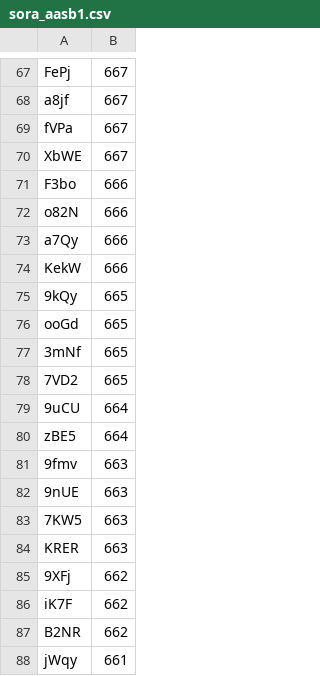
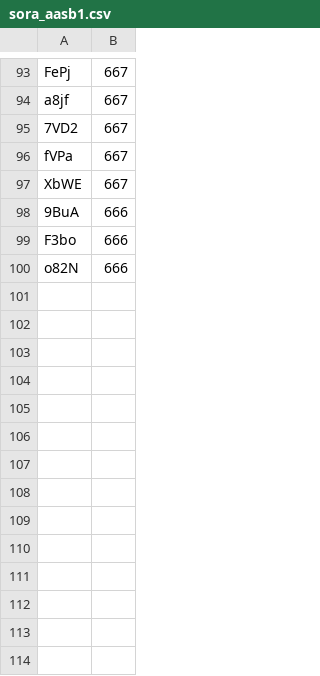
Before and after one commit to volosomniare/ffrk_scripting, a CSV file: roaming_warriors/sora_aasb1.csv, drawn as a sheet; only a part is shown, gaps mark what is left out; the diff covers the shown part only.

```diff
--- a/roaming_warriors/sora_aasb1.csv
+++ b/roaming_warriors/sora_aasb1.csv
@@ -68,21 +94,7 @@ FePj,667,
 a8jf,667,
+7VD2,667,
 fVPa,667,
 XbWE,667,
+9BuA,666,
 F3bo,666,
 o82N,666,
-a7Qy,666,
-KekW,666,
-9kQy,665,
-ooGd,665,
-3mNf,665,
-7VD2,665,
-9uCU,664,
-zBE5,664,
-9fmv,663,
-9nUE,663,
-7KW5,663,
-KRER,663,
-9XFj,662,
-iK7F,662,
-B2NR,662,
-jWqy,661,
```
Also changed, not shown: 40 added rows, 26 removed rows and 7 edited cells elsewhere in this file, roaming_warriors/sora_aasb2.csv, roaming_warriors/sora_aasb3.csv, 11 other files.
